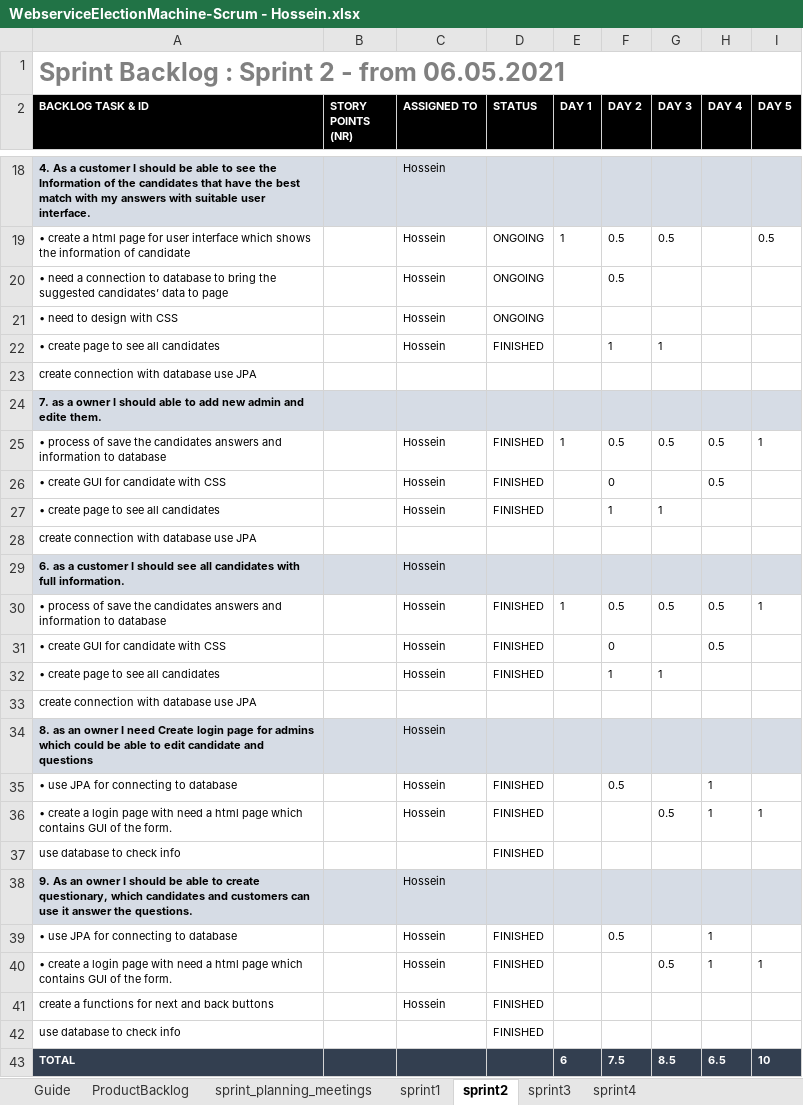
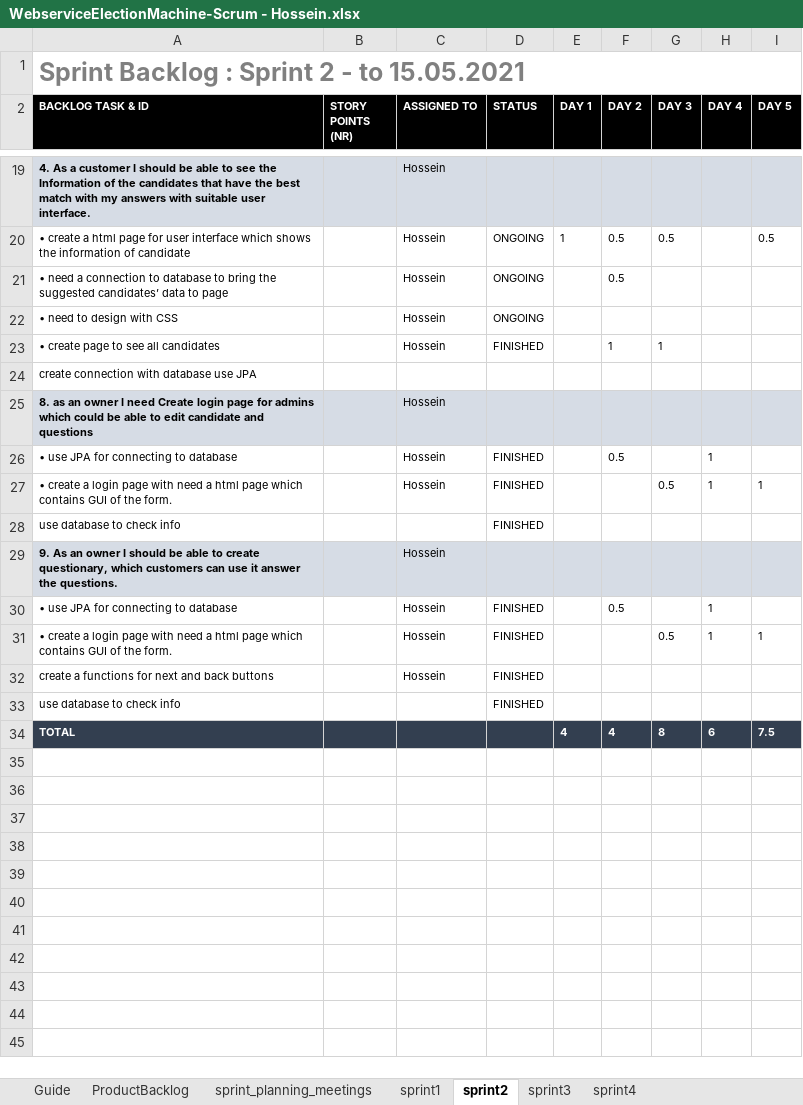
Before and after one commit to Hosseinhgz/WebserviceElectionMachine, an Excel workbook: WebserviceElectionMachine-Scrum - Hossein.xlsx, sheet sprint2, drawn as a sheet; only a part is shown, gaps mark what is left out; values as stored, in another font and other column widths than the file's, no borders; conditional formats not drawn; removed rows and columns are numbered as before the commit, all else as after; the diff covers the shown part only; the diff names each change by its address in the sheet, - before the commit and + after, or states it on an @@ line.

```diff
--- a/WebserviceElectionMachine-Scrum - Hossein.xlsx (sheet sprint2)
+++ b/WebserviceElectionMachine-Scrum - Hossein.xlsx (sheet sprint2)
-A1 (BACKLOG TASK & ID): Sprint Backlog : Sprint 2 - from 06.05.2021
+A1 (BACKLOG TASK & ID): Sprint Backlog : Sprint 2 - to 15.05.2021
-row 24: 7. as a owner I should able to add new admin and edite them.
-row 25: • process of save the candidates answers and information to database |  | Hossein | FINISHED | 1 | 0.5 | 0.5 | 0.5 | 1
-row 26: • create GUI for candidate with CSS |  | Hossein | FINISHED |  | 0 |  | 0.5
-row 27: • create page to see all candidates |  | Hossein | FINISHED |  | 1 | 1
-row 28: create connection with database use JPA
-row 29: 6. as a customer I should see all candidates with full information. |  | Hossein
-row 30: • process of save the candidates answers and information to database |  | Hossein | FINISHED | 1 | 0.5 | 0.5 | 0.5 | 1
-row 31: • create GUI for candidate with CSS |  | Hossein | FINISHED |  | 0 |  | 0.5
-row 32: • create page to see all candidates |  | Hossein | FINISHED |  | 1 | 1
-row 33: create connection with database use JPA
-A29 (BACKLOG TASK & ID): …questionary, which candidates and customers can…
+A29 (BACKLOG TASK & ID): …questionary, which customers can…
-row 43: TOTAL |  |  |  | 6 | 7.5 | 8.5 | 6.5 | 10
+row 34: TOTAL |  |  |  | 4 | 4 | 8 | 6 | 7.5
```
Also changed, not shown: 1 added row and 10 edited cells elsewhere in this sheet, sheet sprint4, sheet sprint3, sheet sprint_planning_meetings, sheet ProductBacklog, sheet sprint1, charts or pictures, 1 other file.
